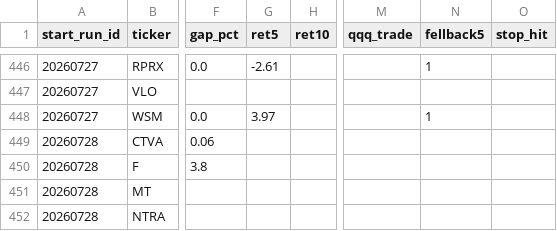
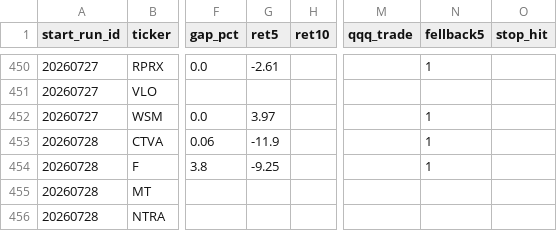
Before and after one commit to mthli/skills, a CSV file: base-breakout-scan/state/outcomes.csv, drawn as a sheet; only a part is shown, gaps mark what is left out; addresses are those after the commit; the diff covers the shown part only; the diff names each change by its address in the sheet, - before the commit and + after, or states it on an @@ line.

```diff
--- a/base-breakout-scan/state/outcomes.csv
+++ b/base-breakout-scan/state/outcomes.csv
-G453 (ret5): (empty)
+G453 (ret5): -11.9
-N453:N454 (fellback5): (empty)
+N453:N454 (fellback5): 1
-G454 (ret5): (empty)
+G454 (ret5): -9.25
```
Also changed, not shown: 14 added rows and 12 edited cells elsewhere in this file, mean-reversion-scan/state/outcomes.csv, regime-scan/state/history.csv, 9 other files.
